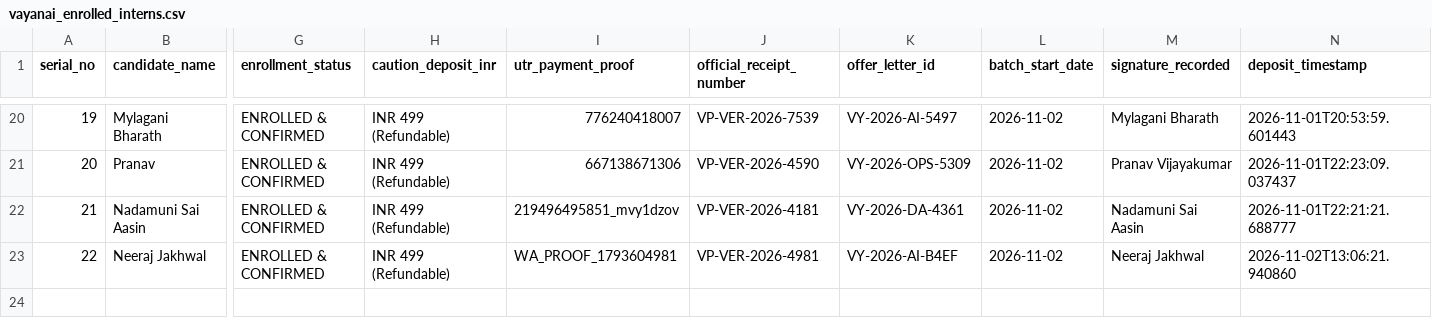
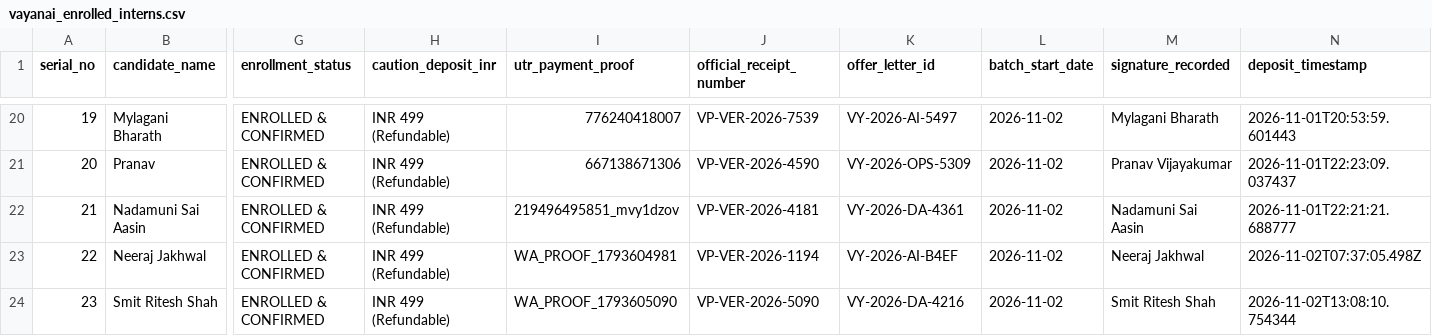
Before and after one commit to ainabhinavsharma/vayanai, a CSV file: data/vayanai_enrolled_interns.csv, drawn as a sheet; only a part is shown, gaps mark what is left out; rows hold the shown columns only; the diff names each change by its address in the sheet, - before the commit and + after, or states it on an @@ line.

Commit message:
verify and enroll Smit Ritesh Shah (Email smitrshah86@gmail.com, Data Analyst) and sync to Render

```diff
--- a/data/vayanai_enrolled_interns.csv
+++ b/data/vayanai_enrolled_interns.csv
-J23 (official_receipt_number): VP-VER-2026-4981
+J23 (official_receipt_number): VP-VER-2026-1194
-N23 (deposit_timestamp): 2026-11-02T13:06:21.940860
+N23 (deposit_timestamp): 2026-11-02T07:37:05.498Z
+row 24: 23 | Smit Ritesh Shah | ENROLLED & CONFIRMED | INR 499 (Refundable) | WA_PROOF_1793605090 | VP-VER-2026-5090 | VY-2026-DA-4216 | 2026-11-02 | Smit Ritesh Shah | 2026-11-02T13:08:10.754344
```
Also changed, not shown: data/vayanai_contacted_and_enrolled_interns.csv, scripts/enrolled_candidates_confirmation.csv, 2 other files.
